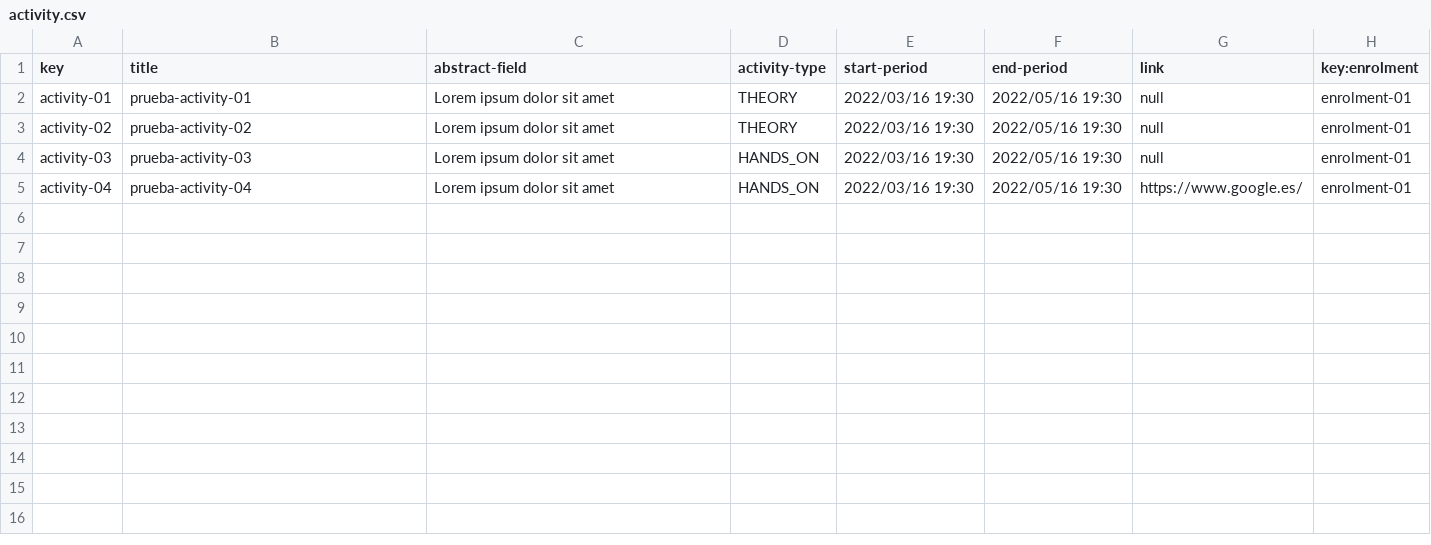
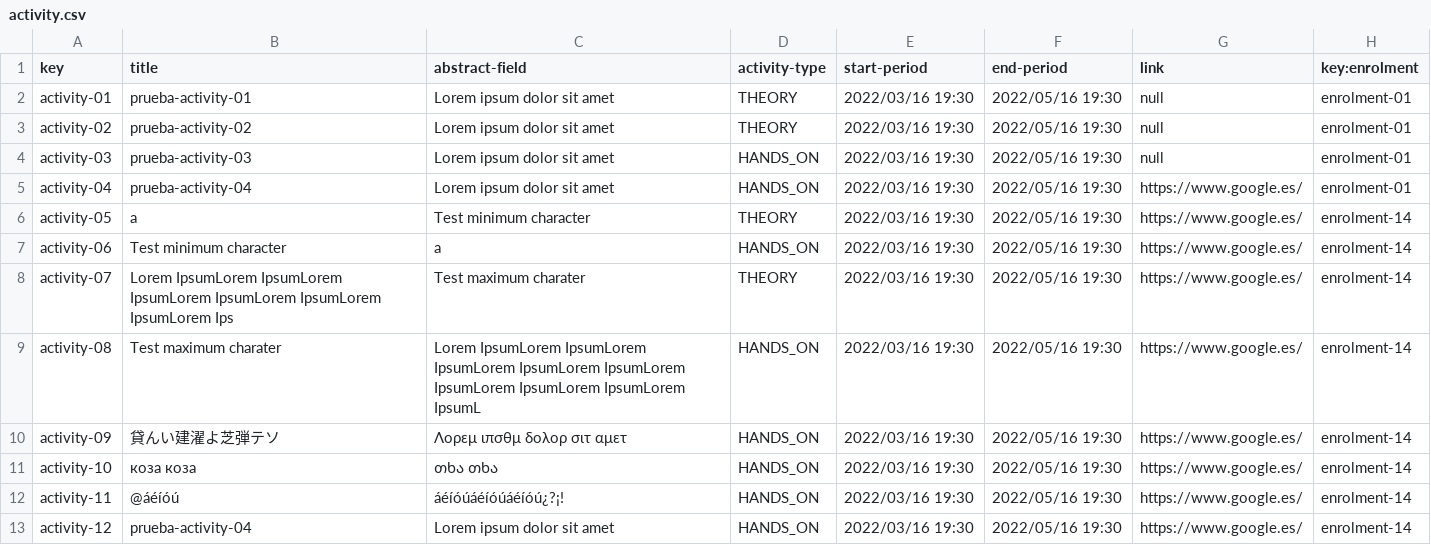
Before and after one commit to albert011/c1.03.14, a CSV file: src/main/webapp/WEB-INF/resources/sample-data/activity.csv, drawn as a sheet.

Commit message:
arreglado casi todo lo de codigo
falta hacer validacion digitos expirydate en enrolment finalize

```diff
--- a/src/main/webapp/WEB-INF/resources/sample-data/activity.csv
+++ b/src/main/webapp/WEB-INF/resources/sample-data/activity.csv
@@ -5 +5,9 @@ activity-03,prueba-activity-03,Lorem ipsum dolor sit amet,HANDS_ON,2022/03/16 19
 activity-04,prueba-activity-04,Lorem ipsum dolor sit amet,HANDS_ON,2022/03/16 19:30,2022/05/16 19:30,https://www.google.es/,enrolment-01
+activity-05,a,Test minimum character,THEORY,2022/03/16 19:30,2022/05/16 19:30,https://www.google.es/,enrolment-14
+activity-06,Test minimum character,a,HANDS_ON,2022/03/16 19:30,2022/05/16 19:30,https://www.google.es/,enrolment-14
+activity-07,Lorem IpsumLorem IpsumLorem IpsumLorem IpsumLorem IpsumLorem IpsumLorem Ips,Test maximum charater,THEORY,2022/03/16 19:30,2022/05/16 19:30,https://www.google.es/,enrolment-14
+activity-08,Test maximum charater,Lorem IpsumLorem IpsumLorem IpsumLorem IpsumLorem IpsumLorem IpsumLorem IpsumLorem IpsumLorem IpsumL,HANDS_ON,2022/03/16 19:30,2022/05/16 19:30,https://www.google.es/,enrolment-14
+activity-09,貸んい建濯よ芝弾テソ,Λορεμ ιπσθμ δολορ σιτ αμετ,HANDS_ON,2022/03/16 19:30,2022/05/16 19:30,https://www.google.es/,enrolment-14
+activity-10,коза коза,თხა თხა,HANDS_ON,2022/03/16 19:30,2022/05/16 19:30,https://www.google.es/,enrolment-14
+activity-11,@áéíóú,áéíóúáéíóúáéíóú¿?¡!,HANDS_ON,2022/03/16 19:30,2022/05/16 19:30,https://www.google.es/,enrolment-14
+activity-12,prueba-activity-04,Lorem ipsum dolor sit amet,HANDS_ON,2022/03/16 19:30,2022/05/16 19:30,https://www.google.es/,enrolment-14
```
Also changed, not shown: src/main/webapp/WEB-INF/resources/sample-data/enrolment.csv, 9 other files.
